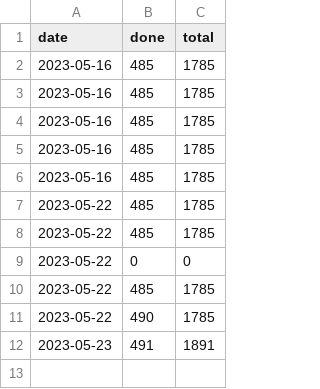
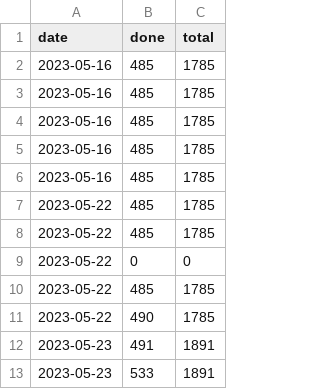
Before and after one commit to DaanQ42/roadmaps, a CSV file: progress.csv, drawn as a sheet.

```diff
--- a/progress.csv
+++ b/progress.csv
@@ -12 +12,2 @@ date,done,total
 2023-05-23,491,1891
+2023-05-23,533,1891
```
